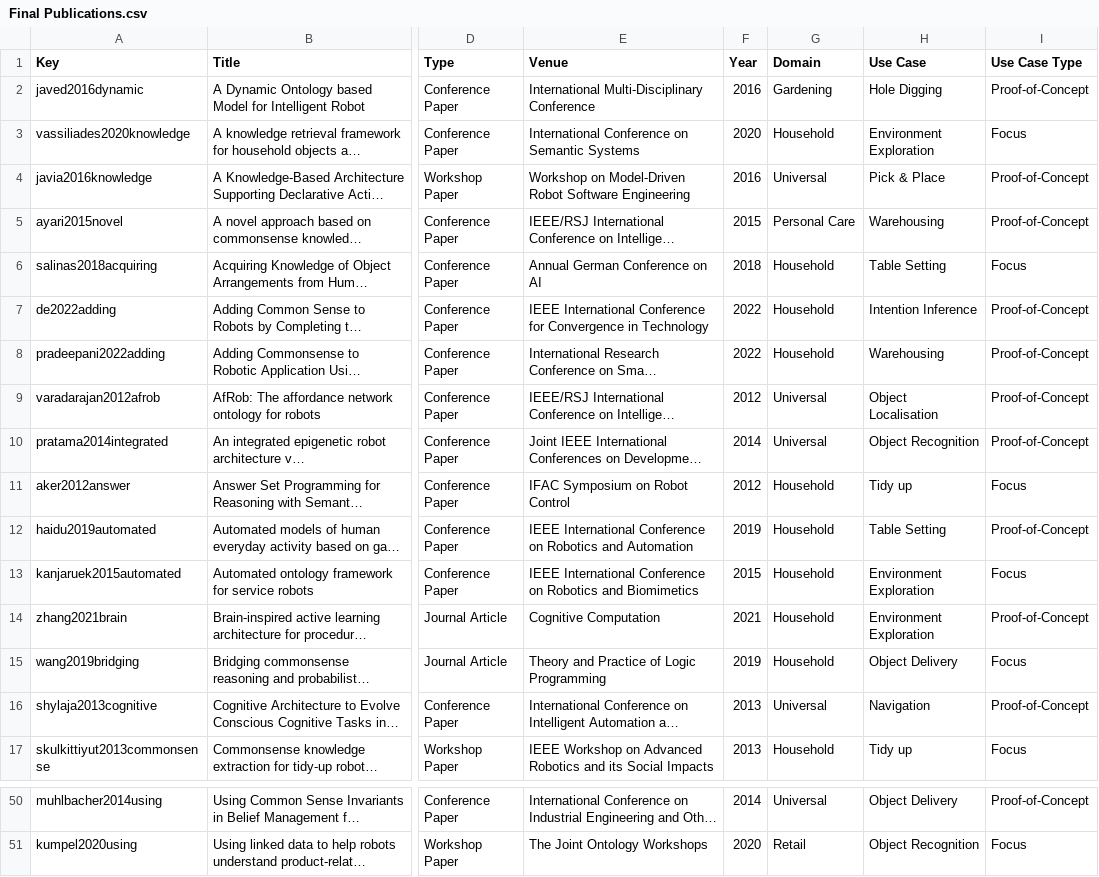
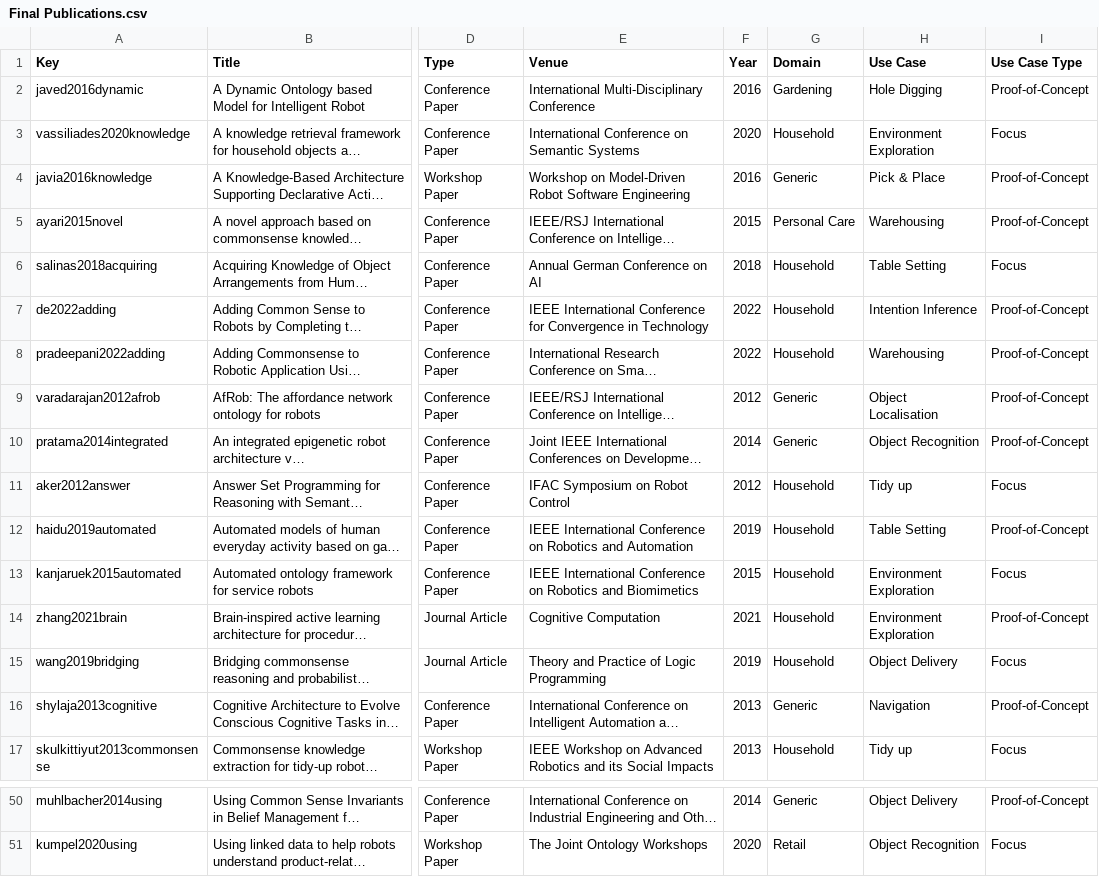
Before and after one commit to ag-sc/Robot-Commonsense-Review, a CSV file: Data/Final Publications.csv, drawn as a sheet; only a part is shown, gaps mark what is left out; long unchanged cells end in …; the diff covers the shown part only; the diff names each change by its address in the sheet, - before the commit and + after, or states it on an @@ line.

Commit message:
rename 'universal' domain to 'generic'

```diff
--- a/Data/Final Publications.csv
+++ b/Data/Final Publications.csv
-G4 (Domain): Universal
+G4 (Domain): Generic
-G9:G10 (Domain): Universal
+G9:G10 (Domain): Generic
-G16 (Domain): Universal
+G16 (Domain): Generic
-G50 (Domain): Universal
+G50 (Domain): Generic
```
Also changed, not shown: 12 edited cells elsewhere in this file, 1 other file.
